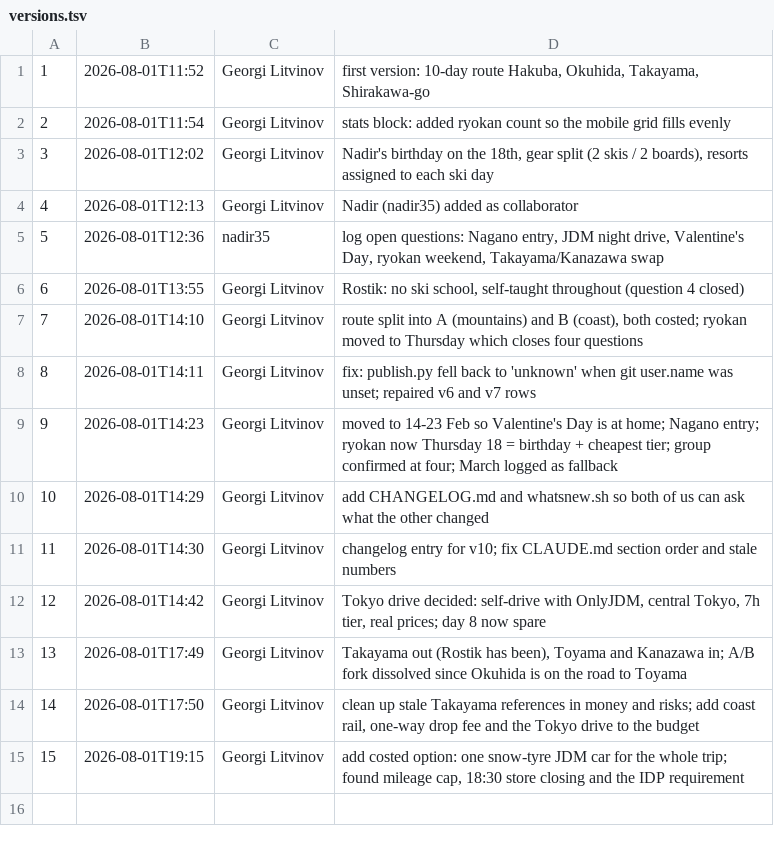
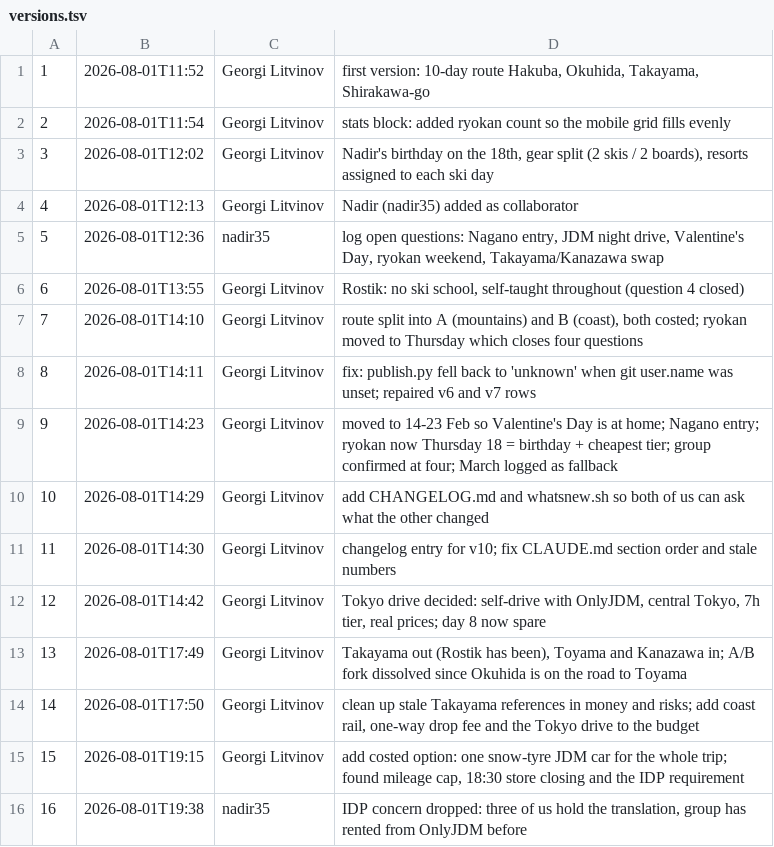
Before and after one commit to georgelit/japan-trip, a TSV file: v/versions.tsv, drawn as a sheet.

Commit message:
v16: IDP concern dropped: three of us hold the translation, group has rented from OnlyJDM before

```diff
--- a/v/versions.tsv
+++ b/v/versions.tsv
@@ -15 +15,2 @@
 15	2026-08-01T19:15	Georgi Litvinov	add costed option: one snow-tyre JDM car for the whole trip; found mileage cap, 18:30 store closing and the IDP requirement
+16	2026-08-01T19:38	nadir35	IDP concern dropped: three of us hold the translation, group has rented from OnlyJDM before
```
Also changed, not shown: 4 other files.
